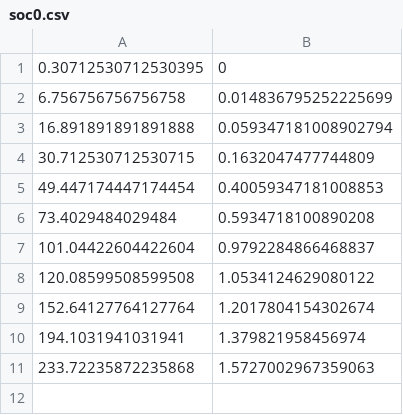
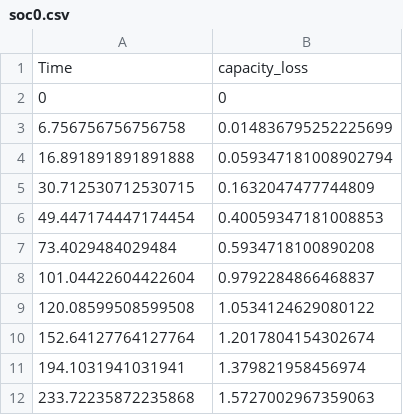
Before and after one commit to hussahalghanem/LIB-Model, a CSV file: soc0.csv, drawn as a sheet.

Commit message:
Update soc0.csv

```diff
--- a/soc0.csv
+++ b/soc0.csv
@@ -1,2 +1,3 @@
-0.30712530712530395, 0
+Time, capacity_loss
+0, 0
 6.756756756756758, 0.014836795252225699
```
